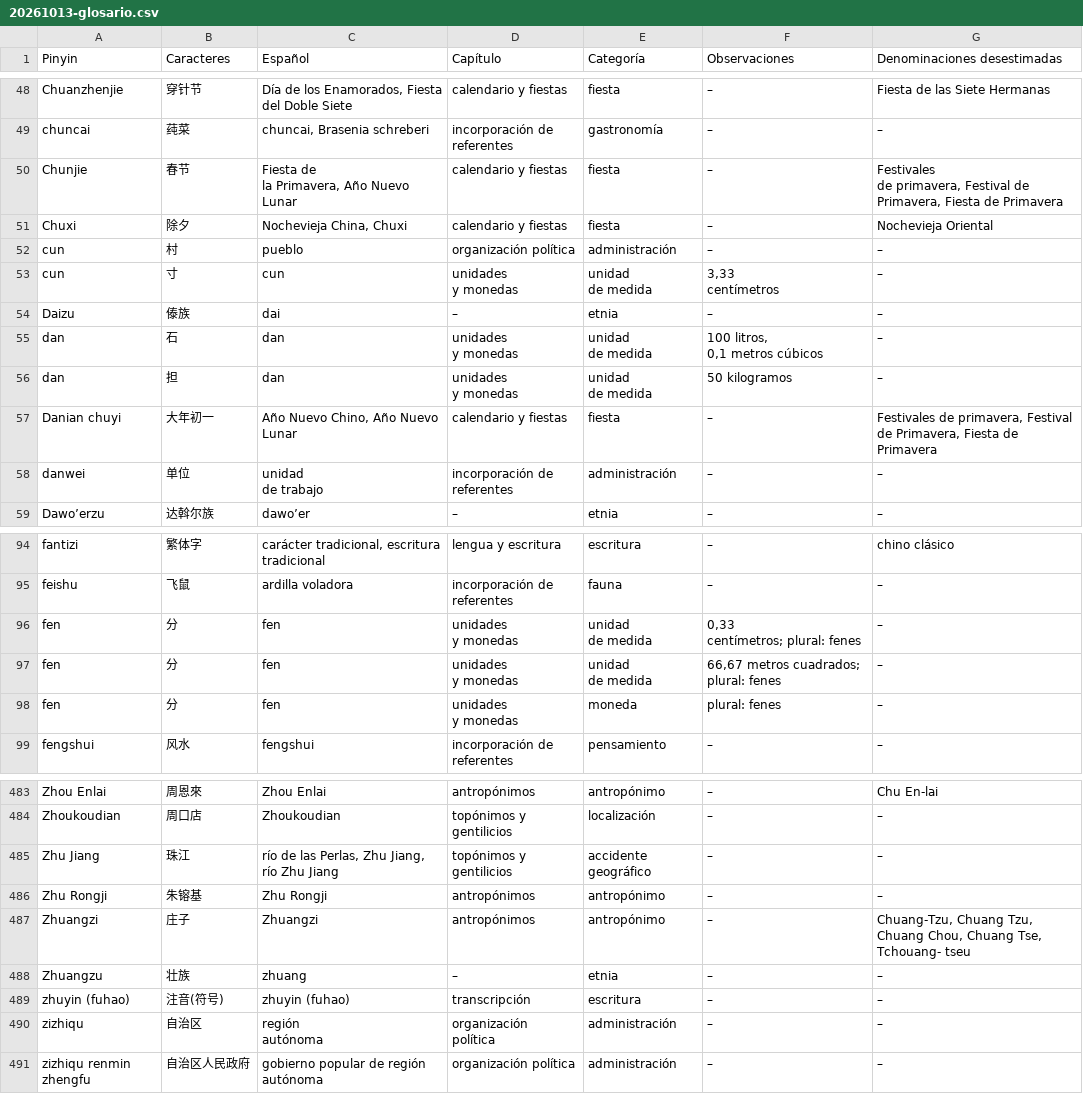
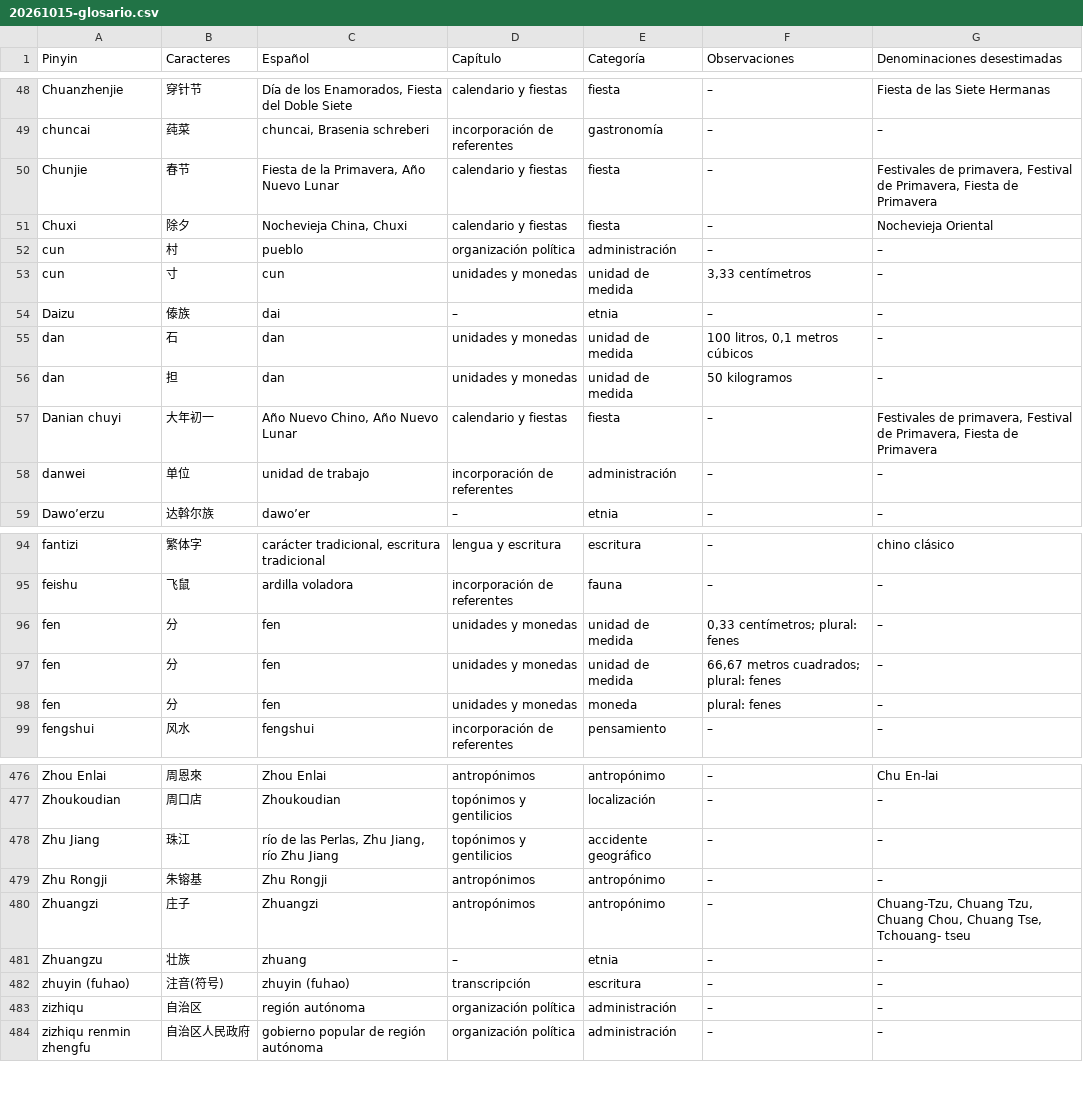
Before and after one commit to marcbria/chinoGlosario, a CSV file: content/20261015-glosario.csv (was content/20261013-glosario.csv), drawn as a sheet; only a part is shown, gaps mark what is left out; addresses are those after the commit; ↵ is a line break in a cell; the diff covers the shown part only; the diff names each change by its address in the sheet, - before the commit and + after, or states it on an @@ line.

```diff
--- a/content/20261013-glosario.csv
+++ b/content/20261015-glosario.csv
-C50 (Español): Fiesta de ↵ la Primavera, Año Nuevo Lunar
+C50 (Español): Fiesta de la Primavera, Año Nuevo Lunar
-G50 (Denominaciones desestimadas): …de Primavera
+G50 (Denominaciones desestimadas): …de Primavera
-D53 (Capítulo): unidades ↵ y monedas
+D53 (Capítulo): unidades y monedas
-E53 (Categoría): unidad ↵ de medida
+E53 (Categoría): unidad de medida
-F53 (Observaciones): 3,33 ↵ centímetros
+F53 (Observaciones): 3,33 centímetros
-D55:D56 (Capítulo): unidades ↵ y monedas
+D55:D56 (Capítulo): unidades y monedas
-E55:E56 (Categoría): unidad ↵ de medida
+E55:E56 (Categoría): unidad de medida
-F55 (Observaciones): 100 litros, ↵ 0,1 metros cúbicos
+F55 (Observaciones): 100 litros, 0,1 metros cúbicos
-C58 (Español): unidad ↵ de trabajo
+C58 (Español): unidad de trabajo
-D96:D98 (Capítulo): unidades ↵ y monedas
+D96:D98 (Capítulo): unidades y monedas
-E96:E97 (Categoría): unidad ↵ de medida
+E96:E97 (Categoría): unidad de medida
-F96 (Observaciones): 0,33 ↵ centímetros; plural: fenes
+F96 (Observaciones): 0,33 centímetros; plural: fenes
-C478 (Español): río de las Perlas, Zhu Jiang, ↵ río Zhu Jiang
+C478 (Español): río de las Perlas, Zhu Jiang, río Zhu Jiang
-C483 (Español): región ↵ autónoma
+C483 (Español): región autónoma
-D483 (Capítulo): organización ↵ política
+D483 (Capítulo): organización política
```
Also changed, not shown: 7 removed rows and 112 edited cells elsewhere in this file, 2 other files.
